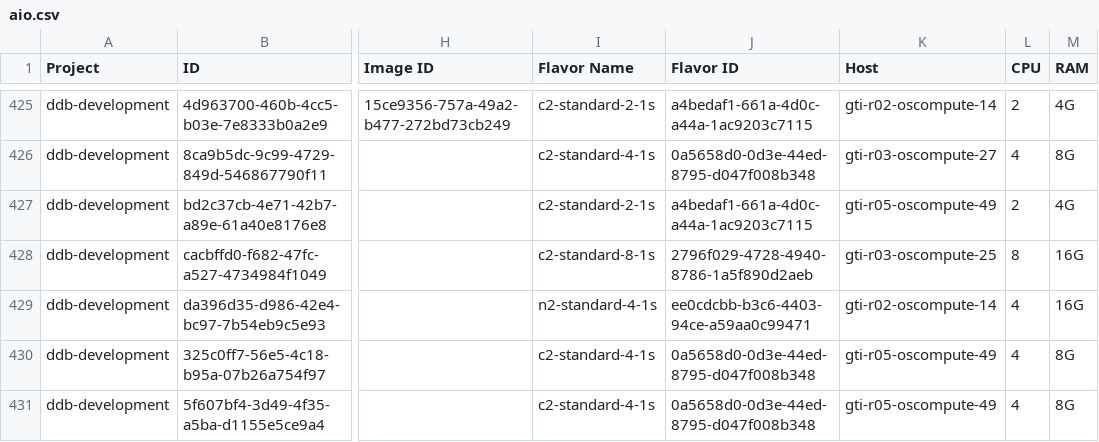
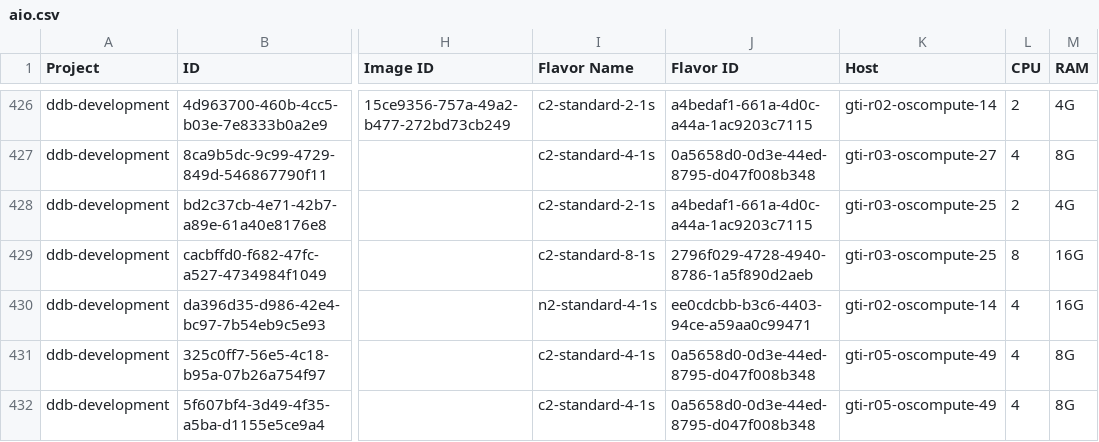
Before and after one commit to Pepryan/openstack-resource, a CSV file: data/aio.csv, drawn as a sheet; only a part is shown, gaps mark what is left out; addresses are those after the commit; the diff covers the shown part only; the diff names each change by its address in the sheet, - before the commit and + after, or states it on an @@ line.

```diff
--- a/data/aio.csv
+++ b/data/aio.csv
-K428 (Host): gti-r05-oscompute-49
+K428 (Host): gti-r03-oscompute-25
```
Also changed, not shown: 1 added row, 1 removed row and 74 edited cells elsewhere in this file, 6 other files.
